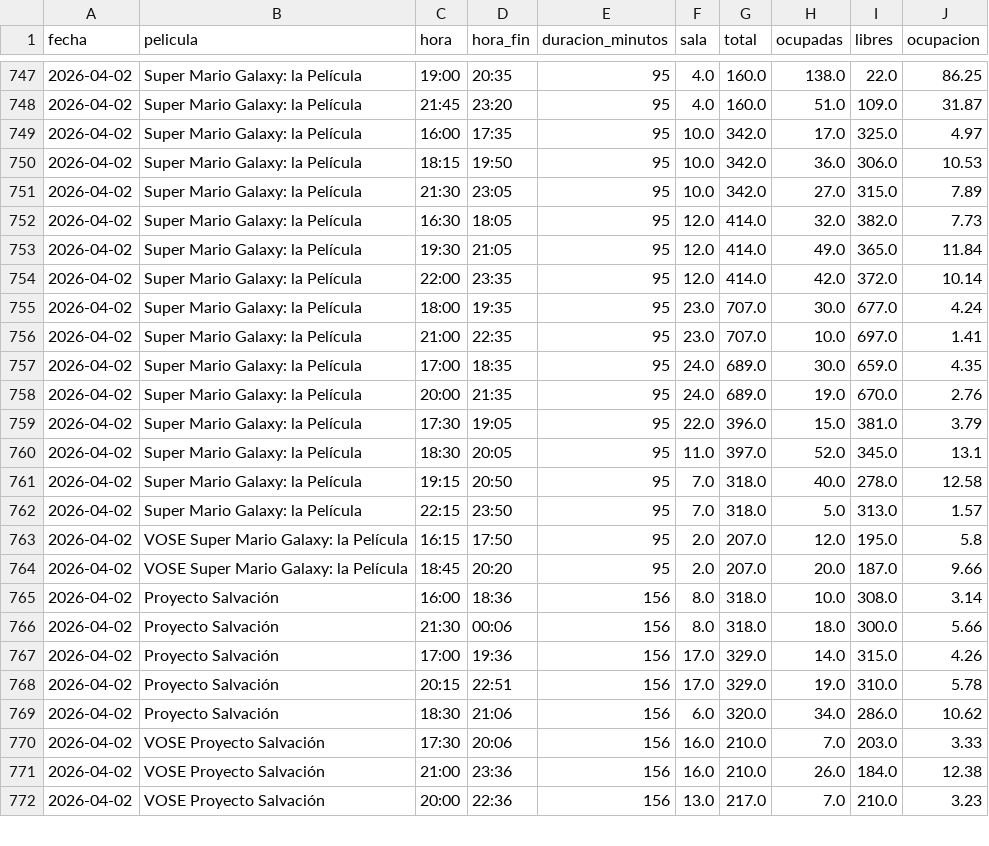
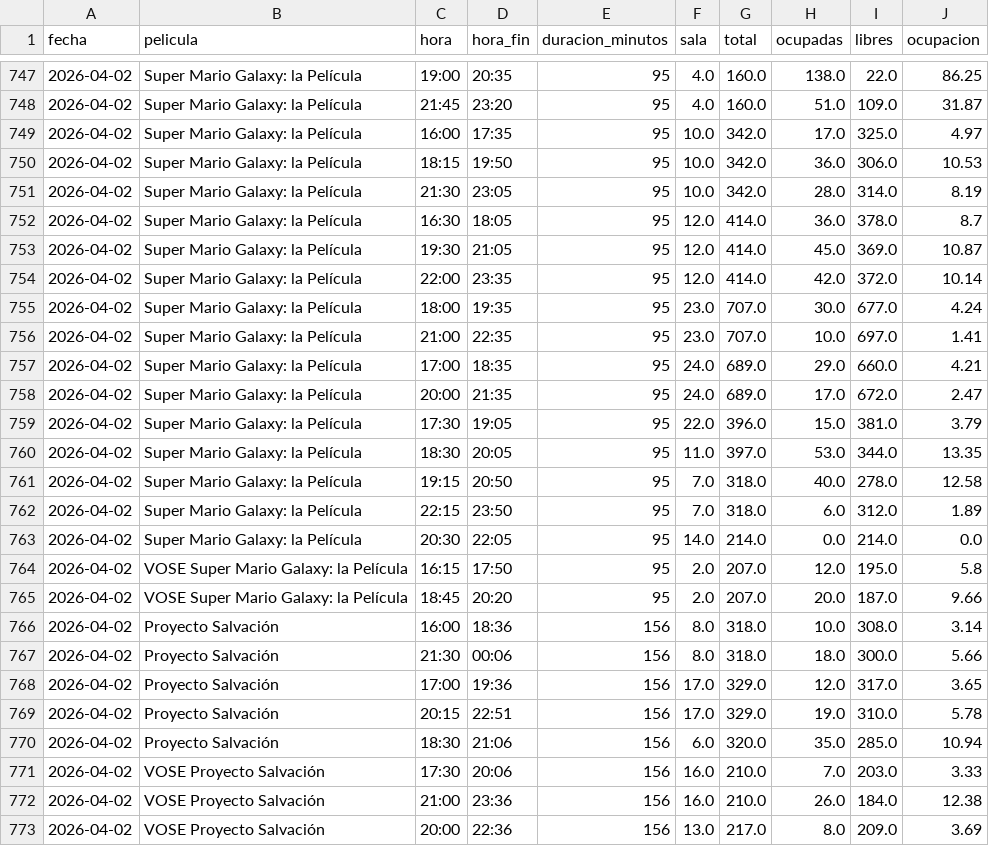
Before and after one commit to theASERone/kineScraper, a CSV file: ocupacion_kinepolis.csv, drawn as a sheet; only a part is shown, gaps mark what is left out; the diff covers the shown part only.

```diff
--- a/ocupacion_kinepolis.csv
+++ b/ocupacion_kinepolis.csv
@@ -750,5 +750,5 @@
 2026-04-02,Super Mario Galaxy: la Película,18:15,19:50,95,10.0,342.0,36.0,306.0,10.53
-2026-04-02,Super Mario Galaxy: la Película,21:30,23:05,95,10.0,342.0,27.0,315.0,7.89
-2026-04-02,Super Mario Galaxy: la Película,16:30,18:05,95,12.0,414.0,32.0,382.0,7.73
-2026-04-02,Super Mario Galaxy: la Película,19:30,21:05,95,12.0,414.0,49.0,365.0,11.84
+2026-04-02,Super Mario Galaxy: la Película,21:30,23:05,95,10.0,342.0,28.0,314.0,8.19
+2026-04-02,Super Mario Galaxy: la Película,16:30,18:05,95,12.0,414.0,36.0,378.0,8.7
+2026-04-02,Super Mario Galaxy: la Película,19:30,21:05,95,12.0,414.0,45.0,369.0,10.87
 2026-04-02,Super Mario Galaxy: la Película,22:00,23:35,95,12.0,414.0,42.0,372.0,10.14
@@ -756,8 +756,9 @@
 2026-04-02,Super Mario Galaxy: la Película,21:00,22:35,95,23.0,707.0,10.0,697.0,1.41
-2026-04-02,Super Mario Galaxy: la Película,17:00,18:35,95,24.0,689.0,30.0,659.0,4.35
-2026-04-02,Super Mario Galaxy: la Película,20:00,21:35,95,24.0,689.0,19.0,670.0,2.76
+2026-04-02,Super Mario Galaxy: la Película,17:00,18:35,95,24.0,689.0,29.0,660.0,4.21
+2026-04-02,Super Mario Galaxy: la Película,20:00,21:35,95,24.0,689.0,17.0,672.0,2.47
 2026-04-02,Super Mario Galaxy: la Película,17:30,19:05,95,22.0,396.0,15.0,381.0,3.79
-2026-04-02,Super Mario Galaxy: la Película,18:30,20:05,95,11.0,397.0,52.0,345.0,13.1
+2026-04-02,Super Mario Galaxy: la Película,18:30,20:05,95,11.0,397.0,53.0,344.0,13.35
 2026-04-02,Super Mario Galaxy: la Película,19:15,20:50,95,7.0,318.0,40.0,278.0,12.58
-2026-04-02,Super Mario Galaxy: la Película,22:15,23:50,95,7.0,318.0,5.0,313.0,1.57
+2026-04-02,Super Mario Galaxy: la Película,22:15,23:50,95,7.0,318.0,6.0,312.0,1.89
+2026-04-02,Super Mario Galaxy: la Película,20:30,22:05,95,14.0,214.0,0.0,214.0,0.0
 2026-04-02,VOSE Super Mario Galaxy: la Película,16:15,17:50,95,2.0,207.0,12.0,195.0,5.8
@@ -766,7 +767,7 @@
 2026-04-02,Proyecto Salvación,21:30,00:06,156,8.0,318.0,18.0,300.0,5.66
-2026-04-02,Proyecto Salvación,17:00,19:36,156,17.0,329.0,14.0,315.0,4.26
+2026-04-02,Proyecto Salvación,17:00,19:36,156,17.0,329.0,12.0,317.0,3.65
 2026-04-02,Proyecto Salvación,20:15,22:51,156,17.0,329.0,19.0,310.0,5.78
-2026-04-02,Proyecto Salvación,18:30,21:06,156,6.0,320.0,34.0,286.0,10.62
+2026-04-02,Proyecto Salvación,18:30,21:06,156,6.0,320.0,35.0,285.0,10.94
 2026-04-02,VOSE Proyecto Salvación,17:30,20:06,156,16.0,210.0,7.0,203.0,3.33
 2026-04-02,VOSE Proyecto Salvación,21:00,23:36,156,16.0,210.0,26.0,184.0,12.38
-2026-04-02,VOSE Proyecto Salvación,20:00,22:36,156,13.0,217.0,7.0,210.0,3.23
+2026-04-02,VOSE Proyecto Salvación,20:00,22:36,156,13.0,217.0,8.0,209.0,3.69
```
Also changed, not shown: 117 edited cells elsewhere in this file, 1 other file.
